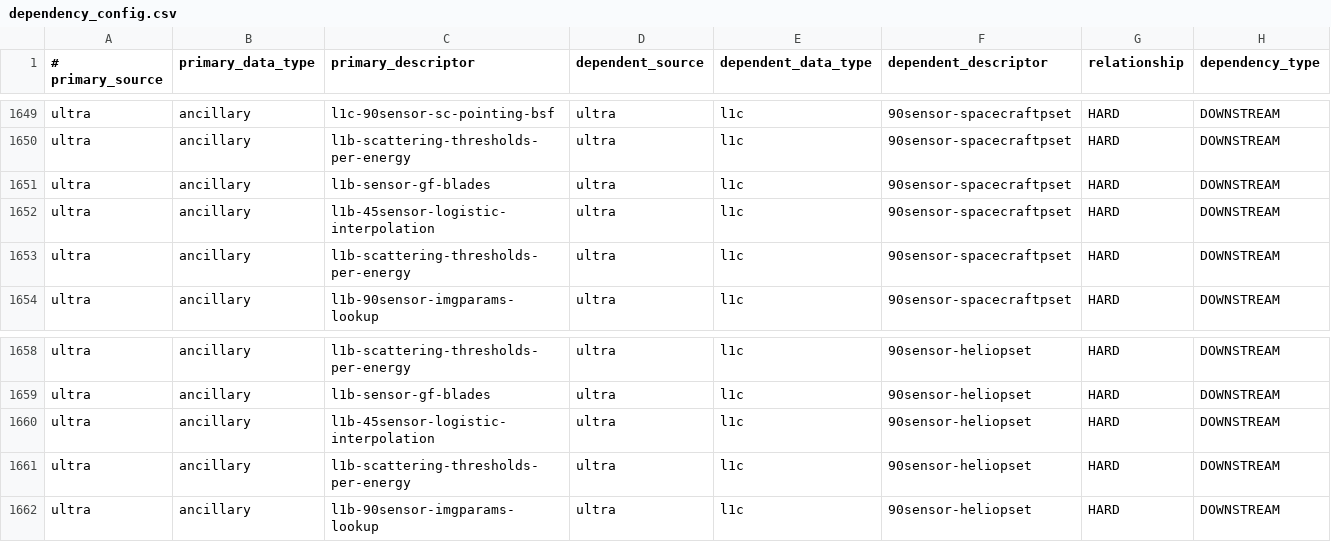
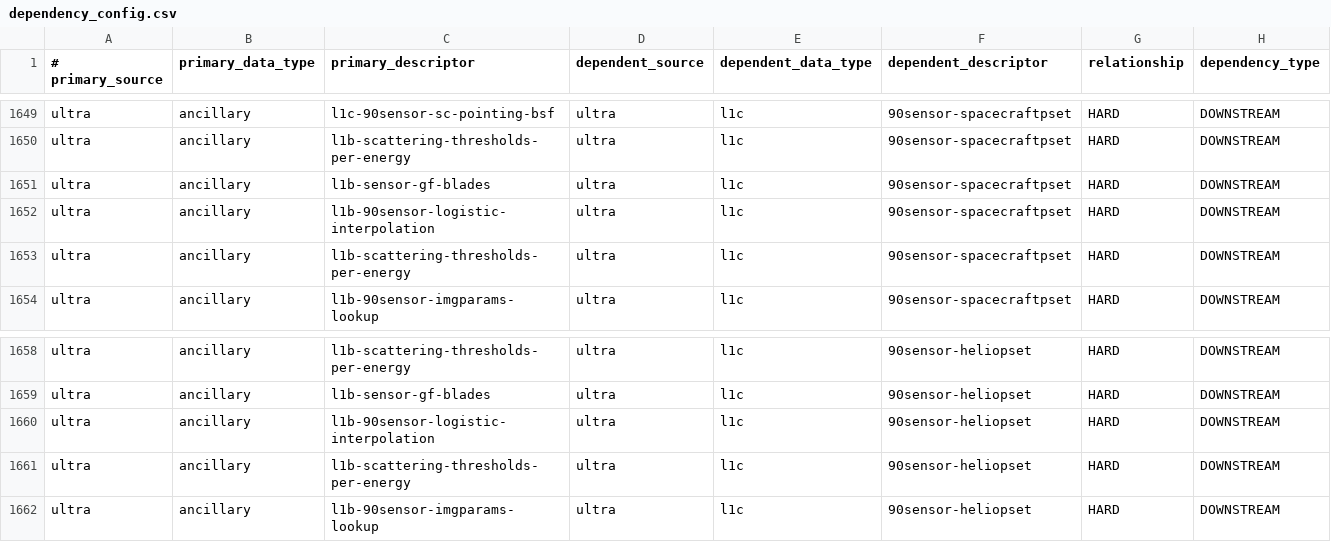
Before and after one commit to IMAP-Science-Operations-Center/sds-data-manager, a CSV file: sds_data_manager/lambda_code/SDSCode/pipeline_lambdas/dependency_config.csv, drawn as a sheet; only a part is shown, gaps mark what is left out; the diff covers the shown part only.

Commit message:
update logistic interp file for 90sensor

```diff
--- a/sds_data_manager/lambda_code/SDSCode/pipeline_lambdas/dependency_config.csv
+++ b/sds_data_manager/lambda_code/SDSCode/pipeline_lambdas/dependency_config.csv
@@ -1651,3 +1651,3 @@ ultra, ancillary, l1b-scattering-thresholds-per-energy, ultra, l1c, 90sensor-spa
 ultra, ancillary, l1b-sensor-gf-blades, ultra, l1c, 90sensor-spacecraftpset, HARD, DOWNSTREAM
-ultra, ancillary, l1b-45sensor-logistic-interpolation, ultra, l1c, 90sensor-spacecraftpset, HARD, DOWNSTREAM
+ultra, ancillary, l1b-90sensor-logistic-interpolation, ultra, l1c, 90sensor-spacecraftpset, HARD, DOWNSTREAM
 ultra, ancillary, l1b-scattering-thresholds-per-energy, ultra, l1c, 90sensor-spacecraftpset, HARD, DOWNSTREAM
@@ -1659,3 +1659,3 @@ ultra, ancillary, l1b-scattering-thresholds-per-energy, ultra, l1c, 90sensor-hel
 ultra, ancillary, l1b-sensor-gf-blades, ultra, l1c, 90sensor-heliopset, HARD, DOWNSTREAM
-ultra, ancillary, l1b-45sensor-logistic-interpolation, ultra, l1c, 90sensor-heliopset, HARD, DOWNSTREAM
+ultra, ancillary, l1b-90sensor-logistic-interpolation, ultra, l1c, 90sensor-heliopset, HARD, DOWNSTREAM
 ultra, ancillary, l1b-scattering-thresholds-per-energy, ultra, l1c, 90sensor-heliopset, HARD, DOWNSTREAM
```
Also changed, not shown: 5 edited cells elsewhere in this file.
